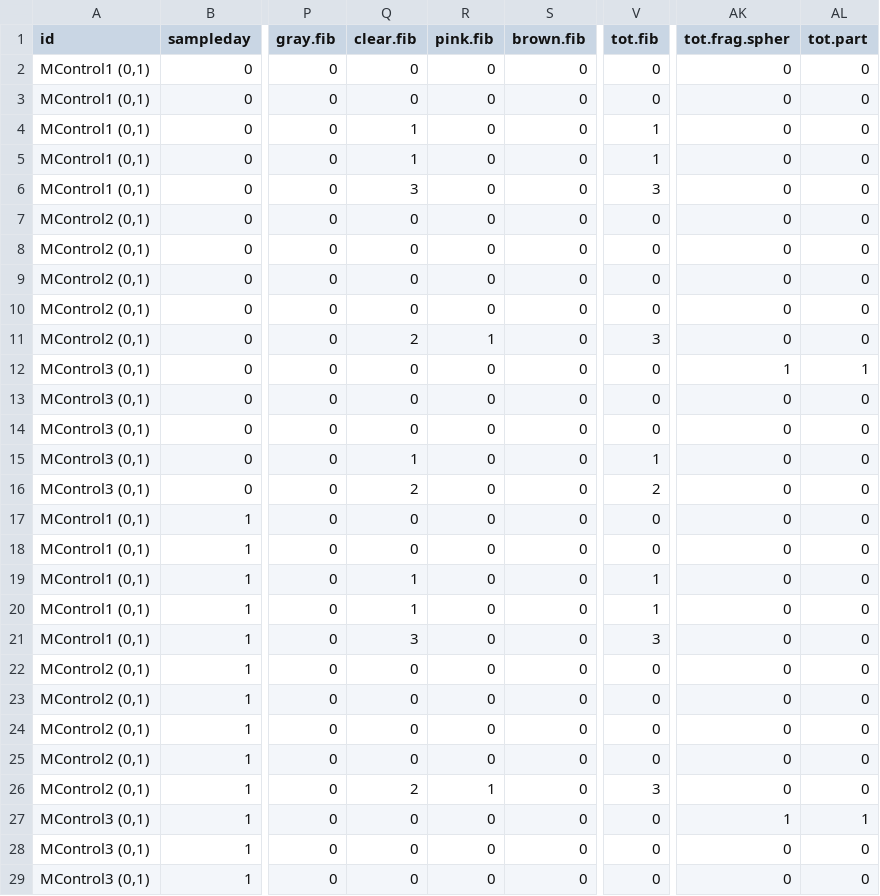
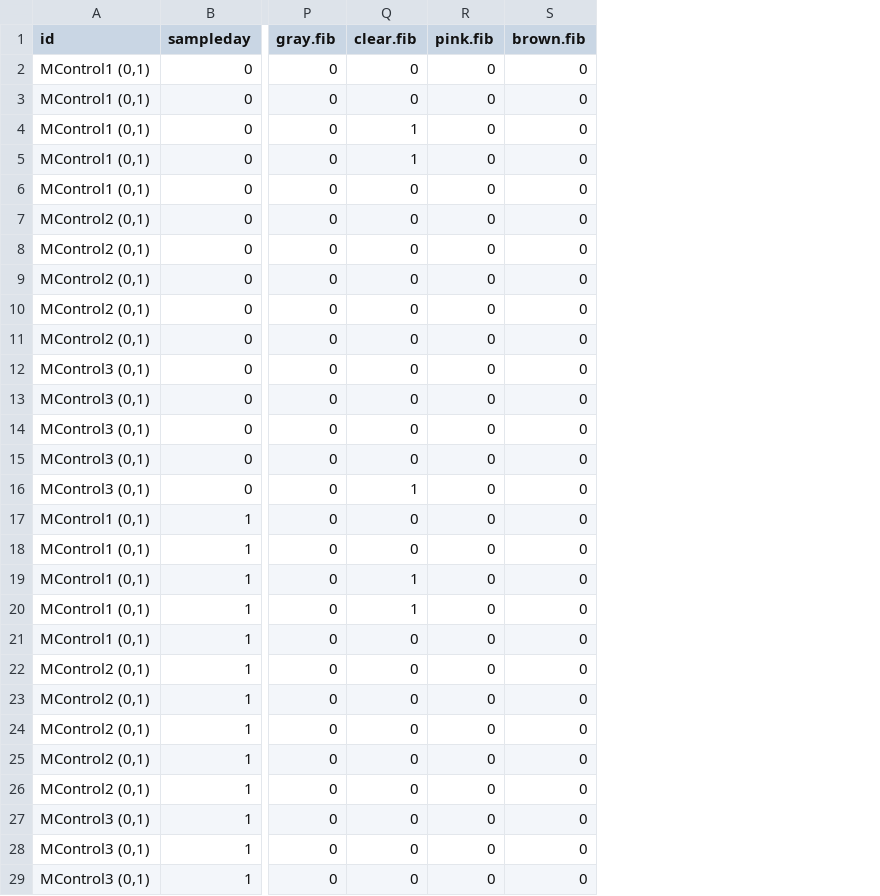
Before and after one commit to GCov/Depuration-of-anthropogenic-particles-by-Pacific-oysters, a CSV file: depblanks.csv, drawn as a sheet; only a part is shown, gaps mark what is left out; the diff covers the shown part only; the diff names each change by its address in the sheet, - before the commit and + after, or states it on an @@ line.

```diff
--- a/depblanks.csv
+++ b/depblanks.csv
-column V (tot.fib), rows 2-29: 0 | 0 | 1 | 1 | 3 | 0 | 0 | 0 | 0 | 3 | 0 | 0 | 0 | 1 | 2 | 0 | 0 | 1 | 1 | 3 | 0 | 0 | 0 | 0 | 3 | 0 | 0 | 0
-column AK (tot.frag.spher), rows 2-29: 0 | 0 | 0 | 0 | 0 | 0 | 0 | 0 | 0 | 0 | 1 | 0 | 0 | 0 | 0 | 0 | 0 | 0 | 0 | 0 | 0 | 0 | 0 | 0 | 0 | 1 | 0 | 0
-column AL (tot.part), rows 2-29: 0 | 0 | 0 | 0 | 0 | 0 | 0 | 0 | 0 | 0 | 1 | 0 | 0 | 0 | 0 | 0 | 0 | 0 | 0 | 0 | 0 | 0 | 0 | 0 | 0 | 1 | 0 | 0
-Q6 (clear.fib): 3
+Q6 (clear.fib): 0
-Q11 (clear.fib): 2
+Q11 (clear.fib): 0
-R11 (pink.fib): 1
+R11 (pink.fib): 0
-Q15 (clear.fib): 1
+Q15 (clear.fib): 0
-Q16 (clear.fib): 2
+Q16 (clear.fib): 1
-Q21 (clear.fib): 3
+Q21 (clear.fib): 0
-Q26 (clear.fib): 2
+Q26 (clear.fib): 0
-R26 (pink.fib): 1
+R26 (pink.fib): 0
```
Also changed, not shown: 90 edited cells elsewhere in this file, oysterdep.csv, 1 other file.
